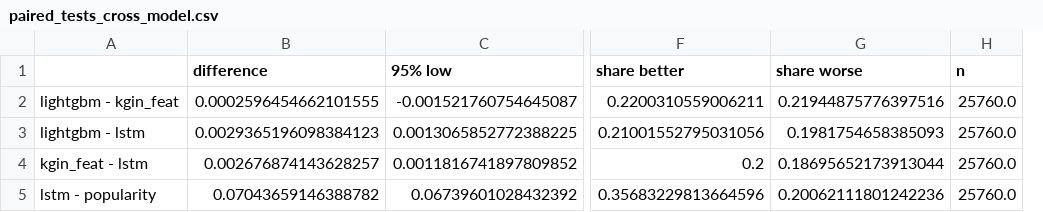
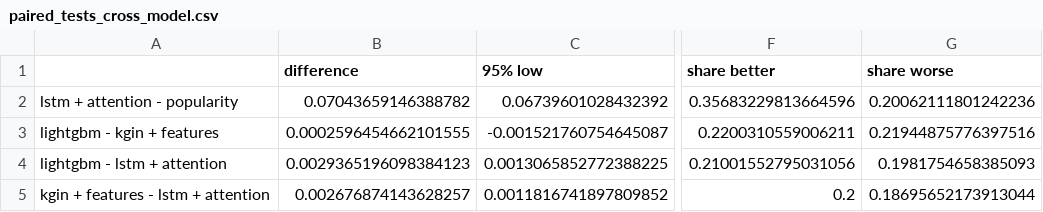
Before and after one commit to mlxm04/bt4222-jdsearch-finalproject, a CSV file: lightgbm/paired_tests_cross_model.csv, drawn as a sheet; only a part is shown, gaps mark what is left out; removed rows and columns are numbered as before the commit, all else as after; the diff names each change by its address in the sheet, - before the commit and + after, or states it on an @@ line.

```diff
--- a/lightgbm/paired_tests_cross_model.csv
+++ b/lightgbm/paired_tests_cross_model.csv
-column A, rows 2-4: lightgbm - kgin_feat | lightgbm - lstm | kgin_feat - lstm
+column A, rows 3-5: lightgbm - kgin + features | lightgbm - lstm + attention | kgin + features - lstm + attention
-column H (n), rows 2-4: all 25760.0
@@ row 5 moved to row 2: lstm + attention - popularity @@
```
Also changed, not shown: lightgbm/segments_cross_model.csv.
